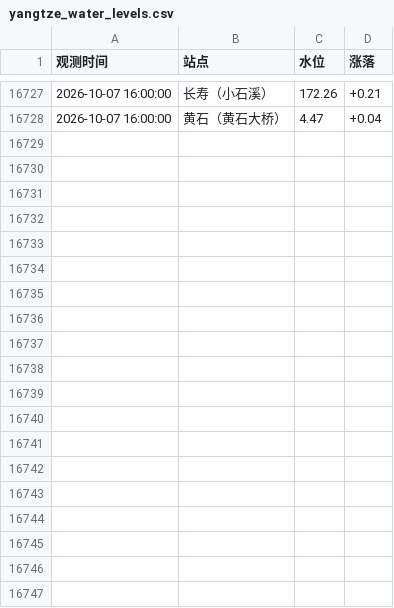
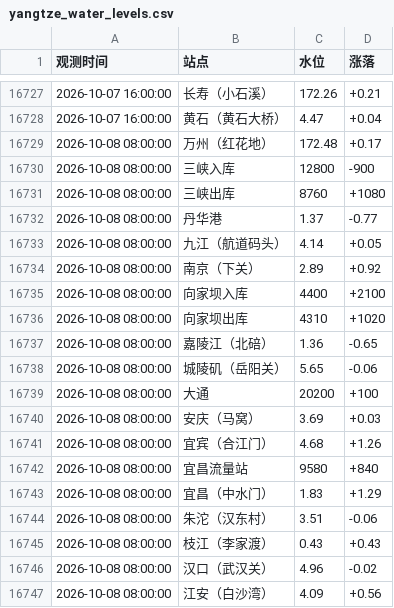
Before and after one commit to reich3em/Changjiang_water_level, a CSV file: yangtze_water_levels.csv, drawn as a sheet; only a part is shown, gaps mark what is left out; the diff covers the shown part only.

```diff
--- a/yangtze_water_levels.csv
+++ b/yangtze_water_levels.csv
@@ -16728 +16728,20 @@
 2026-10-07 16:00:00,黄石（黄石大桥）,4.47,+0.04
+2026-10-08 08:00:00,万州（红花地）,172.48,+0.17
+2026-10-08 08:00:00,三峡入库,12800,-900
+2026-10-08 08:00:00,三峡出库,8760,+1080
+2026-10-08 08:00:00,丹华港,1.37,-0.77
+2026-10-08 08:00:00,九江（航道码头）,4.14,+0.05
+2026-10-08 08:00:00,南京（下关）,2.89,+0.92
+2026-10-08 08:00:00,向家坝入库,4400,+2100
+2026-10-08 08:00:00,向家坝出库,4310,+1020
+2026-10-08 08:00:00,嘉陵江（北碚）,1.36,-0.65
+2026-10-08 08:00:00,城陵矶（岳阳关）,5.65,-0.06
+2026-10-08 08:00:00,大通,20200,+100
+2026-10-08 08:00:00,安庆（马窝）,3.69,+0.03
+2026-10-08 08:00:00,宜宾（合江门）,4.68,+1.26
+2026-10-08 08:00:00,宜昌流量站,9580,+840
+2026-10-08 08:00:00,宜昌（中水门）,1.83,+1.29
+2026-10-08 08:00:00,朱沱（汉东村）,3.51,-0.06
+2026-10-08 08:00:00,枝江（李家渡）,0.43,+0.43
+2026-10-08 08:00:00,汉口（武汉关）,4.96,-0.02
+2026-10-08 08:00:00,江安（白沙湾）,4.09,+0.56
```
Also changed, not shown: 18 added rows elsewhere in this file.
